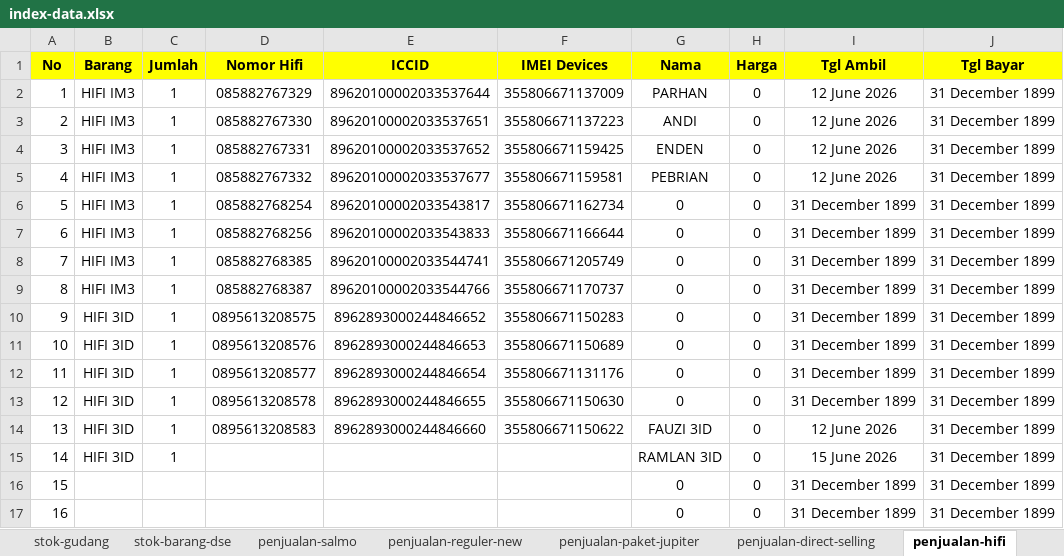
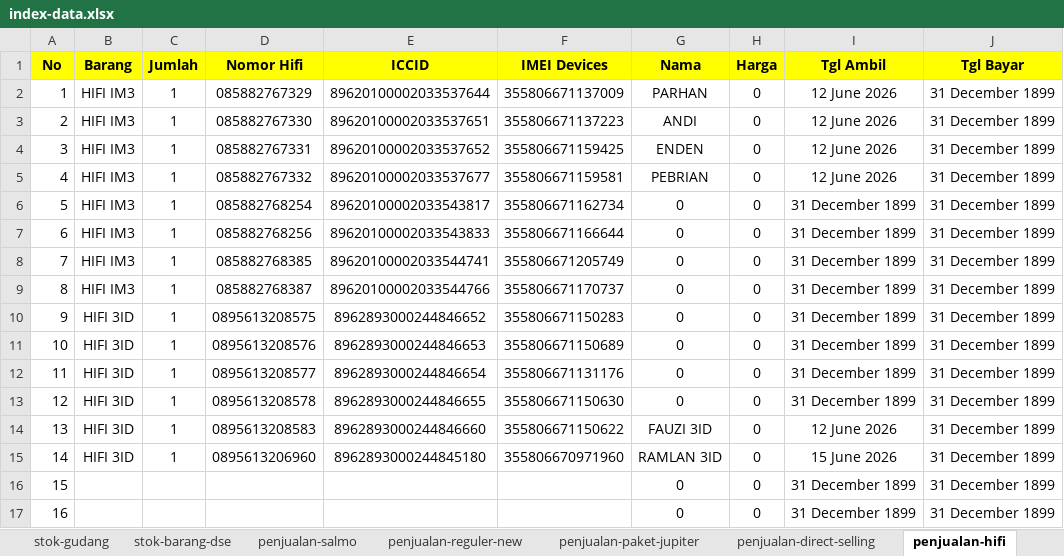
Before and after one commit to andisianday393-byte/MC-SAGARANTEN.WEB, an Excel workbook: index-data.xlsx, sheet penjualan-hifi, drawn as a sheet; only a part is shown; values as stored, in another font and other column widths than the file's, no borders; the diff names each change by its address in the sheet, - before the commit and + after, or states it on an @@ line.

Commit message:
Add files via upload

```diff
--- a/index-data.xlsx (sheet penjualan-hifi)
+++ b/index-data.xlsx (sheet penjualan-hifi)
-D15 (Nomor Hifi): (empty)
+D15 (Nomor Hifi): 0895613206960
-E15 (ICCID): (empty)
+E15 (ICCID): 8962893000244845180
-F15 (IMEI Devices): (empty)
+F15 (IMEI Devices): 355806670971960
```
